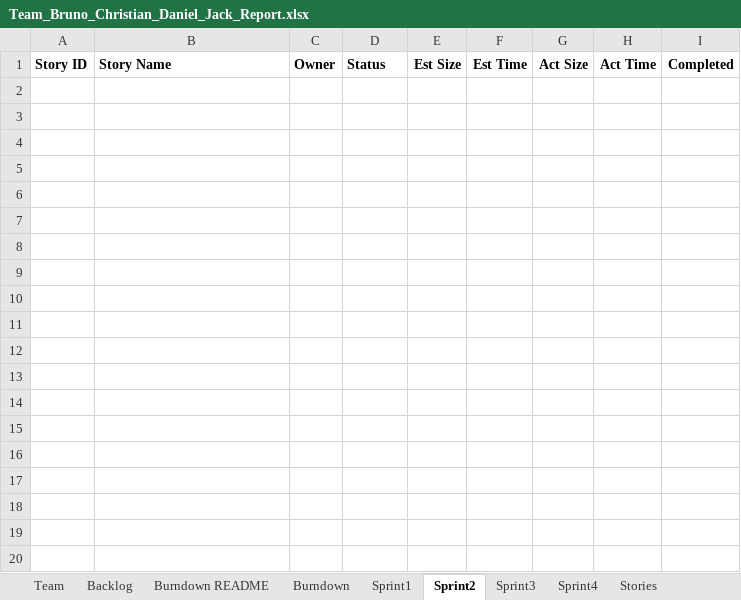
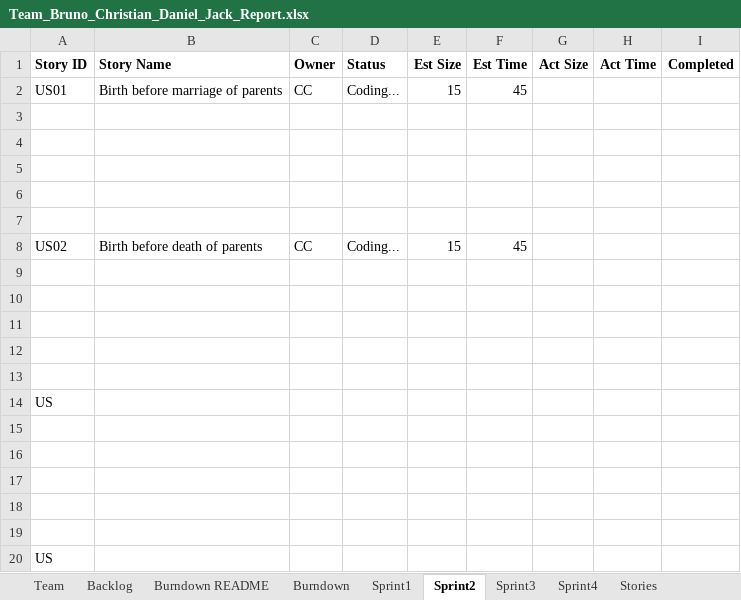
Before and after one commit to bsalgado98/SSW555-GEDCOM, an Excel workbook: Team_Bruno_Christian_Daniel_Jack_Report.xlsx, sheet Sprint2, drawn as a sheet; only a part is shown; values as stored, in another font and other column widths than the file's, no borders; charts and pictures not drawn; the diff covers the shown part only; the diff names each change by its address in the sheet, - before the commit and + after, or states it on an @@ line.

Commit message:
Update to Excel File After Sprint 1

```diff
--- a/Team_Bruno_Christian_Daniel_Jack_Report.xlsx (sheet Sprint2)
+++ b/Team_Bruno_Christian_Daniel_Jack_Report.xlsx (sheet Sprint2)
+row 2: US01 | Birth before marriage of parents | CC | Coding... | 15 | 45
+row 3: (empty)
+row 4: (empty)
+row 5: (empty)
+row 6: (empty)
+row 7: (empty)
+row 8: US02 | Birth before death of parents | CC | Coding... | 15 | 45
+row 9: (empty)
+row 10: (empty)
+row 11: (empty)
+row 12: (empty)
+row 13: (empty)
+row 14: US
+row 15: (empty)
+row 16: (empty)
+row 17: (empty)
+row 18: (empty)
+row 19: (empty)
+row 20: US
```
Also changed, not shown: 40 added rows elsewhere in this sheet, sheet Sprint1, sheet Backlog, sheet Burndown, charts or pictures.
